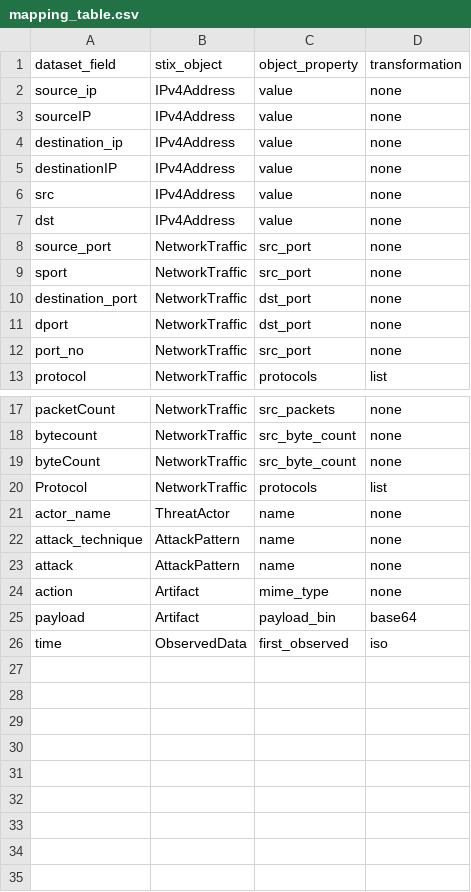
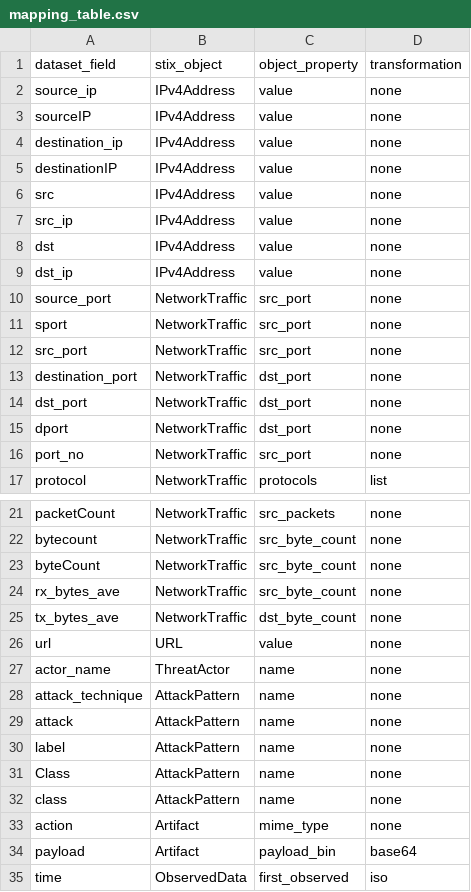
Before and after one commit to rstarall/br-cti-client, a CSV file: data/mapping_table.csv, drawn as a sheet; only a part is shown, gaps mark what is left out; removed rows and columns are numbered as before the commit, all else as after; the diff names each change by its address in the sheet, - before the commit and + after, or states it on an @@ line.

Commit message:
data_client update commit

```diff
--- a/data/mapping_table.csv
+++ b/data/mapping_table.csv
+row 7: src_ip | IPv4Address | value | none
+row 9: dst_ip | IPv4Address | value | none
+row 12: src_port | NetworkTraffic | src_port | none
+row 14: dst_port | NetworkTraffic | dst_port | none
-row 20: Protocol | NetworkTraffic | protocols | list
+row 24: rx_bytes_ave | NetworkTraffic | src_byte_count | none
+row 25: tx_bytes_ave | NetworkTraffic | dst_byte_count | none
+row 26: url | URL | value | none
+row 30: label | AttackPattern | name | none
+row 31: Class | AttackPattern | name | none
+row 32: class | AttackPattern | name | none
```
Also changed, not shown: 28 other files.
